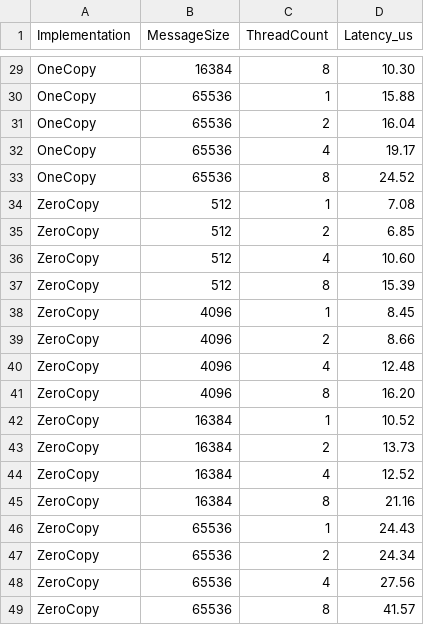
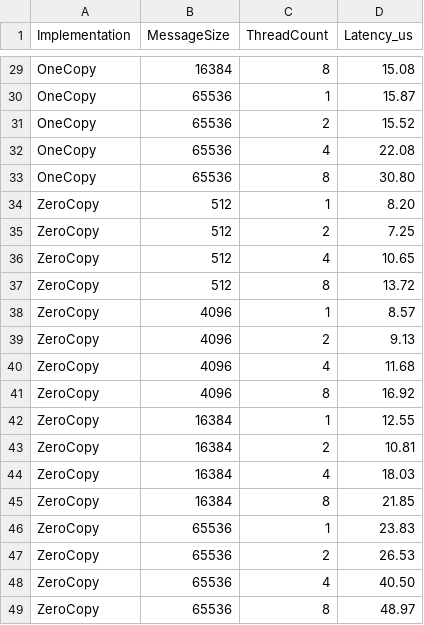
Before and after one commit to arpitadebnath29/GRS_PA02, a CSV file: MT25018_Latency_Metrics.csv, drawn as a sheet; only a part is shown, gaps mark what is left out; the diff covers the shown part only; the diff names each change by its address in the sheet, - before the commit and + after, or states it on an @@ line.

```diff
--- a/MT25018_Latency_Metrics.csv
+++ b/MT25018_Latency_Metrics.csv
-D29 (Latency_us): 10.30
+D29 (Latency_us): 15.08
-D30 (Latency_us): 15.88
+D30 (Latency_us): 15.87
-D31 (Latency_us): 16.04
+D31 (Latency_us): 15.52
-D32 (Latency_us): 19.17
+D32 (Latency_us): 22.08
-D33 (Latency_us): 24.52
+D33 (Latency_us): 30.80
-D34 (Latency_us): 7.08
+D34 (Latency_us): 8.20
-D35 (Latency_us): 6.85
+D35 (Latency_us): 7.25
-D36 (Latency_us): 10.60
+D36 (Latency_us): 10.65
-D37 (Latency_us): 15.39
+D37 (Latency_us): 13.72
-D38 (Latency_us): 8.45
+D38 (Latency_us): 8.57
-D39 (Latency_us): 8.66
+D39 (Latency_us): 9.13
-D40 (Latency_us): 12.48
+D40 (Latency_us): 11.68
-D41 (Latency_us): 16.20
+D41 (Latency_us): 16.92
-D42 (Latency_us): 10.52
+D42 (Latency_us): 12.55
-D43 (Latency_us): 13.73
+D43 (Latency_us): 10.81
-D44 (Latency_us): 12.52
+D44 (Latency_us): 18.03
-D45 (Latency_us): 21.16
+D45 (Latency_us): 21.85
-D46 (Latency_us): 24.43
+D46 (Latency_us): 23.83
-D47 (Latency_us): 24.34
+D47 (Latency_us): 26.53
-D48 (Latency_us): 27.56
+D48 (Latency_us): 40.50
-D49 (Latency_us): 41.57
+D49 (Latency_us): 48.97
```
Also changed, not shown: 27 edited cells elsewhere in this file, MT25018_Perf_Metrics.csv, MT25018_Throughput_Metrics.csv, 2 other files.
